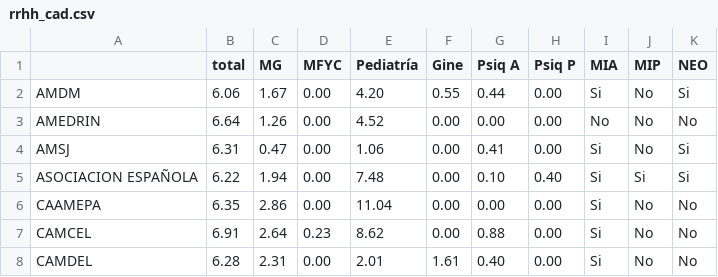
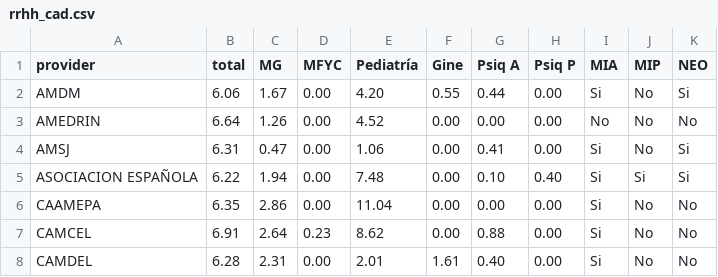
Before and after one commit to datauy/ATuServicio, a CSV file: db/data/2024-1/rrhh_cad.csv, drawn as a sheet; only a part is shown.

```diff
--- a/db/data/2024-1/rrhh_cad.csv
+++ b/db/data/2024-1/rrhh_cad.csv
@@ -1,2 +1,2 @@
-;total;MG;MFYC;Pediatría;Gine;Psiq A;Psiq P;MIA;MIP;NEO
+provider;total;MG;MFYC;Pediatría;Gine;Psiq A;Psiq P;MIA;MIP;NEO
 AMDM;6.06;1.67;0.00;4.20;0.55;0.44;0.00;Si;No;Si
```
Also changed, not shown: db/data/2024-1/estructura.csv, 1 other file.
